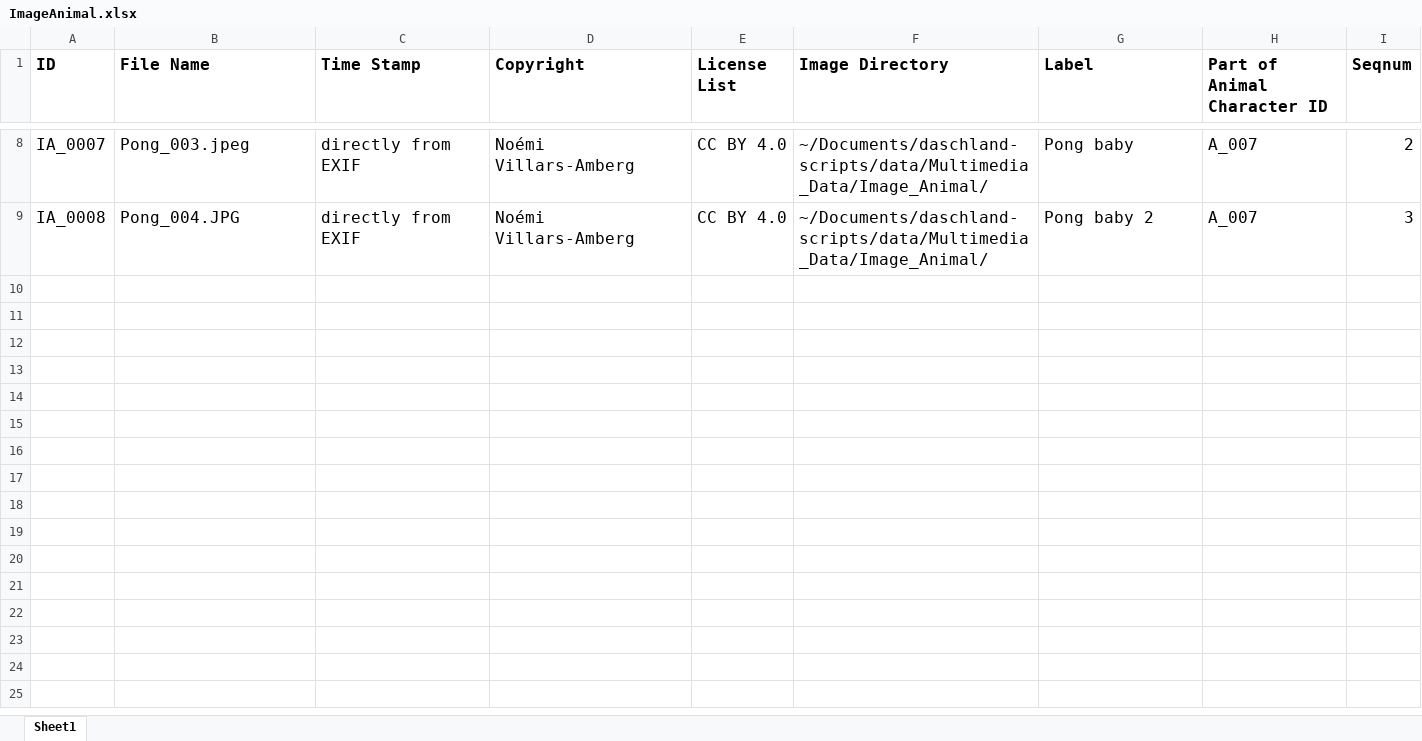
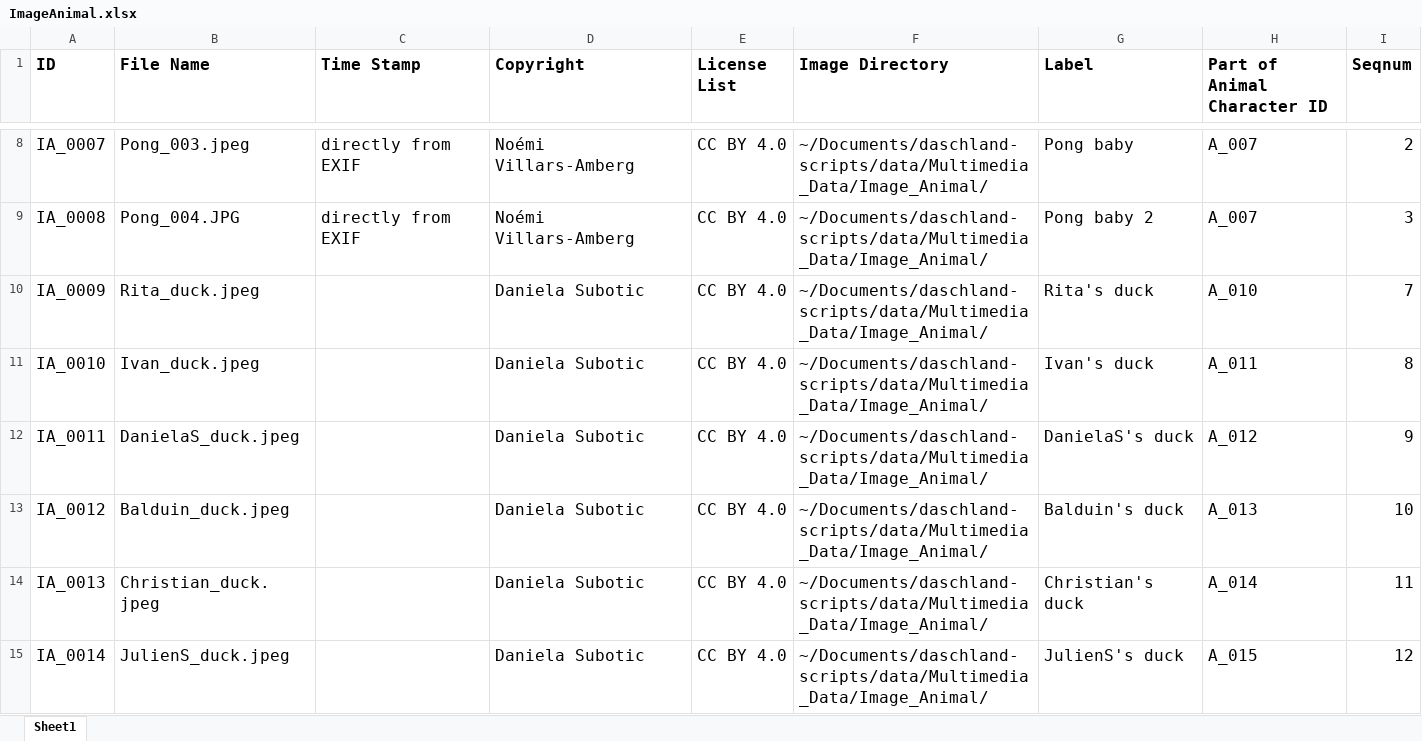
Before and after one commit to dasch-swiss/daschland-scripts, an Excel workbook: data/Spreadsheet_Data/ImageAnimal.xlsx, sheet Sheet1, drawn as a sheet; only a part is shown, gaps mark what is left out; values as stored, in another font and other column widths than the file's, no borders; the diff covers the shown part only; the diff names each change by its address in the sheet, - before the commit and + after, or states it on an @@ line.

Commit message:
fix: rubber duck and data

```diff
--- a/data/Spreadsheet_Data/ImageAnimal.xlsx (sheet Sheet1)
+++ b/data/Spreadsheet_Data/ImageAnimal.xlsx (sheet Sheet1)
+row 10: IA_0009 | Rita_duck.jpeg |  | Daniela Subotic | CC BY 4.0 | ~/Documents/daschland-scripts/data/Multimedia_Data/Image_Animal/ | Rita's duck | A_010 | 7
+row 11: IA_0010 | Ivan_duck.jpeg |  | Daniela Subotic | CC BY 4.0 | ~/Documents/daschland-scripts/data/Multimedia_Data/Image_Animal/ | Ivan's duck | A_011 | 8
+row 12: IA_0011 | DanielaS_duck.jpeg |  | Daniela Subotic | CC BY 4.0 | ~/Documents/daschland-scripts/data/Multimedia_Data/Image_Animal/ | DanielaS's duck | A_012 | 9
+row 13: IA_0012 | Balduin_duck.jpeg |  | Daniela Subotic | CC BY 4.0 | ~/Documents/daschland-scripts/data/Multimedia_Data/Image_Animal/ | Balduin's duck | A_013 | 10
+row 14: IA_0013 | Christian_duck.jpeg |  | Daniela Subotic | CC BY 4.0 | ~/Documents/daschland-scripts/data/Multimedia_Data/Image_Animal/ | Christian's duck | A_014 | 11
+row 15: IA_0014 | JulienS_duck.jpeg |  | Daniela Subotic | CC BY 4.0 | ~/Documents/daschland-scripts/data/Multimedia_Data/Image_Animal/ | JulienS's duck | A_015 | 12
```
Also changed, not shown: 6 added rows elsewhere in this sheet, data/Spreadsheet_Data/AnimalCharacter.xlsx, data/Spreadsheet_Data/Character.xlsx, 13 other files.
